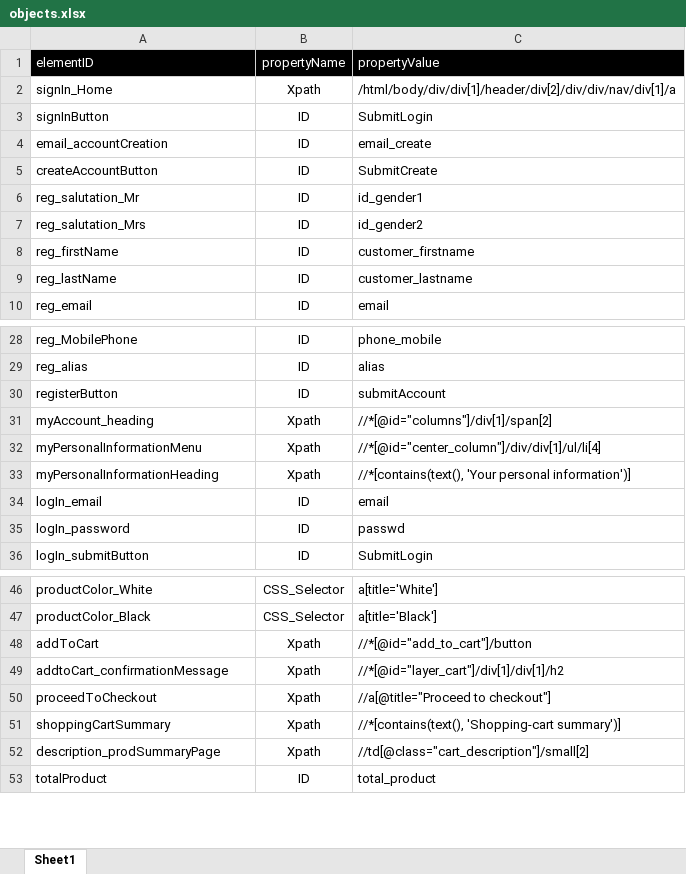
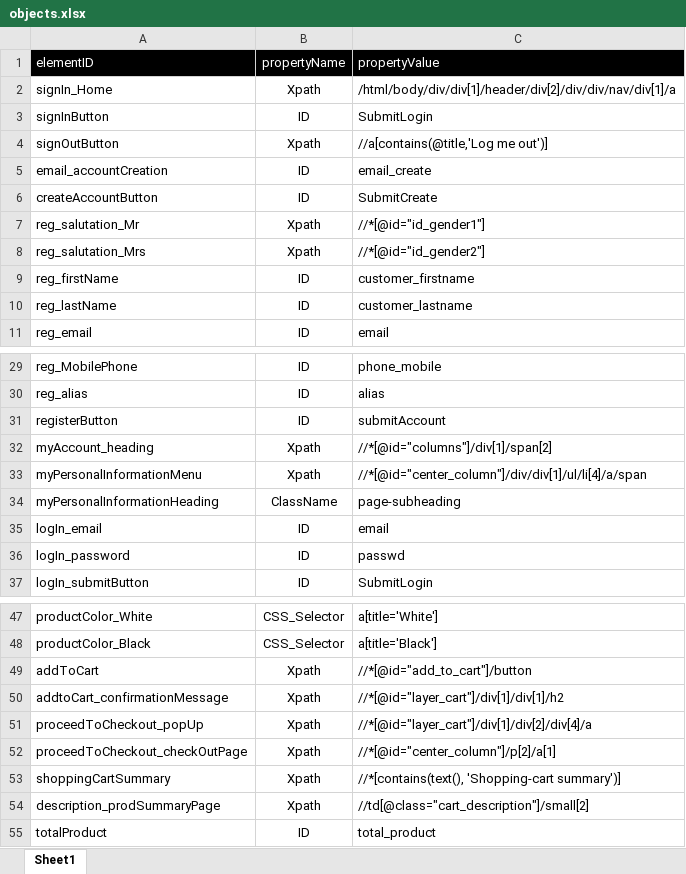
Before and after one commit to beingamitsingh/testdev, an Excel workbook: automation.cucumber/src/main/resources/objects.xlsx, sheet Sheet1, drawn as a sheet; only a part is shown, gaps mark what is left out; values as stored, in another font and other column widths than the file's, no borders; addresses are those after the commit; the diff names each change by its address in the sheet, - before the commit and + after, or states it on an @@ line.

Commit message:
Added reporting features and completed @addItemstoCart

```diff
--- a/automation.cucumber/src/main/resources/objects.xlsx (sheet Sheet1)
+++ b/automation.cucumber/src/main/resources/objects.xlsx (sheet Sheet1)
+row 4: signOutButton | Xpath | //a[contains(@title,'Log me out')]
-B7:B8 (propertyName): ID
+B7:B8 (propertyName): Xpath
-C7 (propertyValue): id_gender1
+C7 (propertyValue): //*[@id="id_gender1"]
-C8 (propertyValue): id_gender2
+C8 (propertyValue): //*[@id="id_gender2"]
-C33 (propertyValue): //*[@id="center_column"]/div/div[1]/ul/li[4]
+C33 (propertyValue): //*[@id="center_column"]/div/div[1]/ul/li[4]/a/span
-B34 (propertyName): Xpath
+B34 (propertyName): ClassName
-C34 (propertyValue): //*[contains(text(), 'Your personal information')]
+C34 (propertyValue): page-subheading
-A51 (elementID): proceedToCheckout
+A51 (elementID): proceedToCheckout_popUp
-C51 (propertyValue): //a[@title="Proceed to checkout"]
+C51 (propertyValue): //*[@id="layer_cart"]/div[1]/div[2]/div[4]/a
+row 52: proceedToCheckout_checkOutPage | Xpath | //*[@id="center_column"]/p[2]/a[1]
```
Also changed, not shown: 12 other files.
